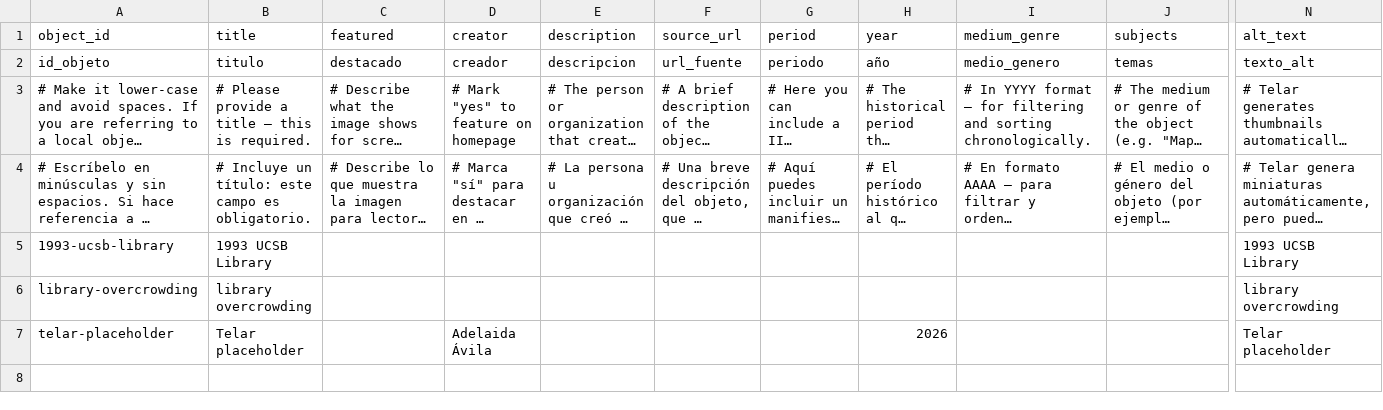
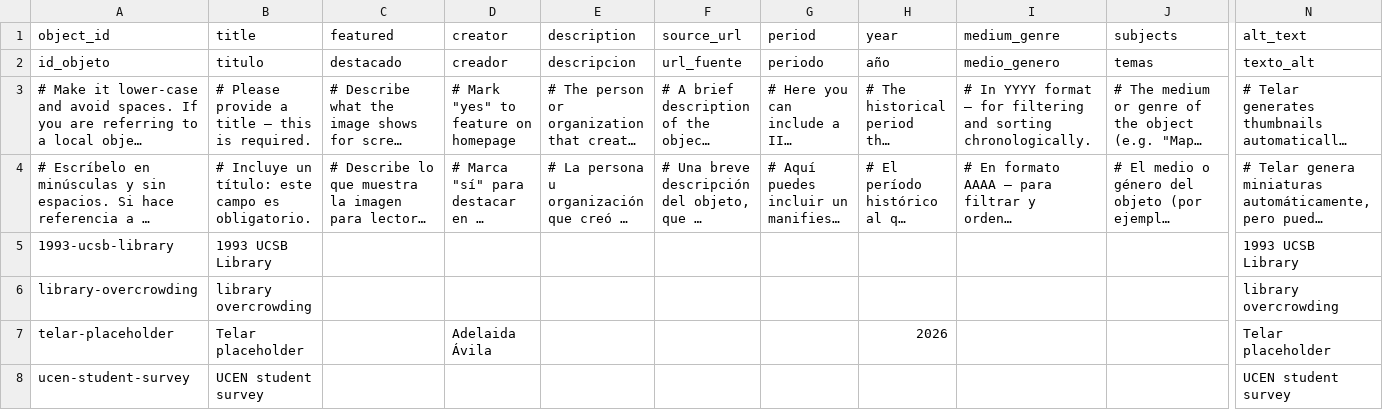
Before and after one commit to julianaezzat/telar-firstexample, a CSV file: telar-content/spreadsheets/objects.csv, drawn as a sheet; only a part is shown, gaps mark what is left out; long unchanged cells end in …; rows hold the shown columns only; the diff names each change by its address in the sheet, - before the commit and + after, or states it on an @@ line.

Commit message:
Add ucen-student-survey via Telar Compositor [skip ci]

```diff
--- a/telar-content/spreadsheets/objects.csv
+++ b/telar-content/spreadsheets/objects.csv
+row 8: ucen-student-survey | UCEN student survey |  |  |  |  |  |  |  |  | UCEN student survey
```
Also changed, not shown: 1 other file.
